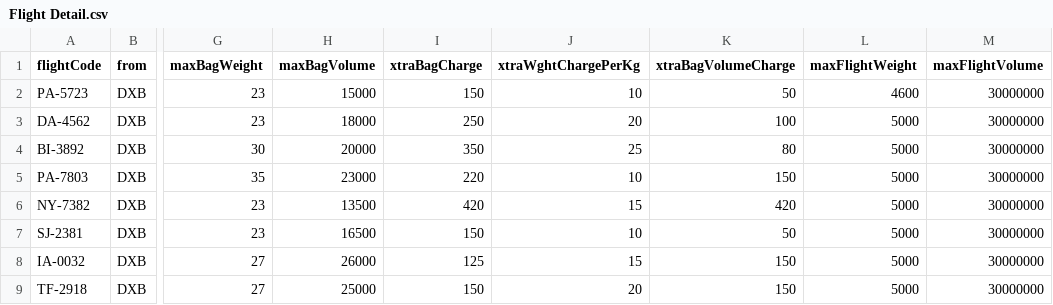
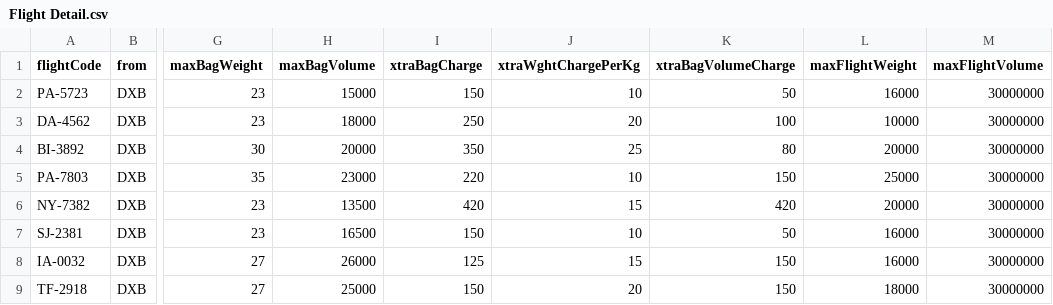
Before and after one commit to shananshan/FlightCheckInSystem, a CSV file: Flight Detail.csv, drawn as a sheet; only a part is shown, gaps mark what is left out; the diff names each change by its address in the sheet, - before the commit and + after, or states it on an @@ line.

Commit message:
Update Flight Detail.csv

```diff
--- a/Flight Detail.csv
+++ b/Flight Detail.csv
-L2 (maxFlightWeight): 4600
+L2 (maxFlightWeight): 16000
-L3 (maxFlightWeight): 5000
+L3 (maxFlightWeight): 10000
-L4 (maxFlightWeight): 5000
+L4 (maxFlightWeight): 20000
-L5 (maxFlightWeight): 5000
+L5 (maxFlightWeight): 25000
-L6 (maxFlightWeight): 5000
+L6 (maxFlightWeight): 20000
-L7:L8 (maxFlightWeight): 5000
+L7:L8 (maxFlightWeight): 16000
-L9 (maxFlightWeight): 5000
+L9 (maxFlightWeight): 18000
```
